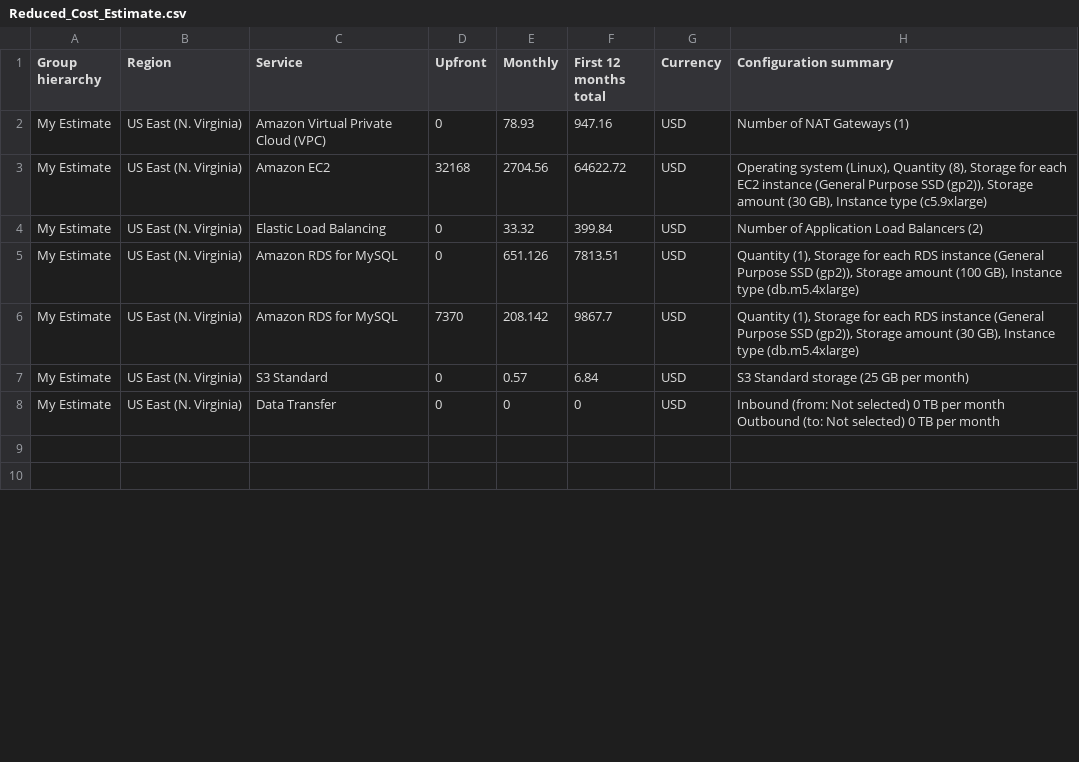
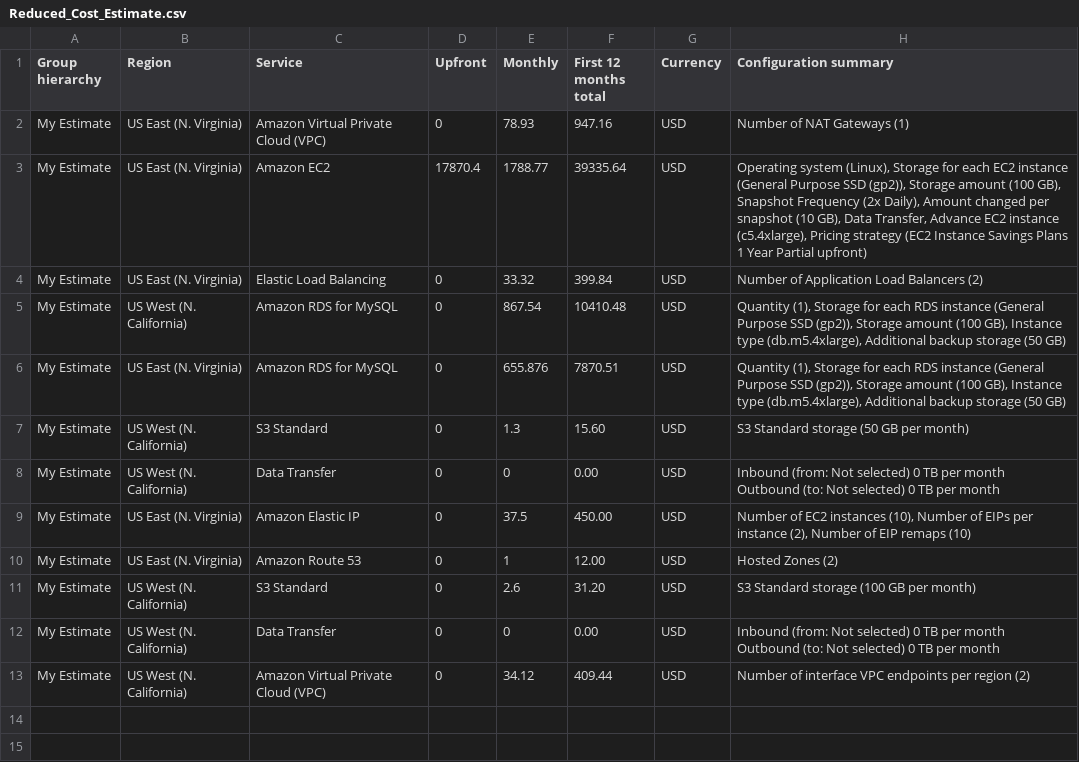
Before and after one commit to szubair/Udacity-aws-architect, a CSV file: resubmission/Reduced_Cost_Estimate.csv, drawn as a sheet; only a part is shown; the diff covers the shown part only.

Commit message:
modified: Reduced_Cost_Estimate.csv

```diff
--- a/resubmission/Reduced_Cost_Estimate.csv
+++ b/resubmission/Reduced_Cost_Estimate.csv
@@ -2,9 +2,16 @@ Group hierarchy,Region,Service,Upfront,Monthly,First 12 months total,Currency,Co
 My Estimate,US East (N. Virginia),Amazon Virtual Private Cloud (VPC),0,78.93,947.16,USD,Number of NAT Gateways (1)
-My Estimate,US East (N. Virginia),Amazon EC2,32168,2704.56,64622.72,USD,"Operating system (Linux), Quantity (8), Storage for each EC2 instance (General Purpose SSD (gp2)), Storage amount (30 GB), Instance type (c5.9xlarge)"
+My Estimate,US East (N. Virginia),Amazon EC2,17870.4,1788.77,39335.64,USD,"Operating system (Linux), Storage for each EC2 instance (General Purpose SSD (gp2)), Storage amount (100 GB), Snapshot Frequency (2x Daily), Amount changed per snapshot (10 GB), Data Transfer, Advance EC2 instance (c5.4xlarge), Pricing strategy (EC2 Instance Savings Plans 1 Year  Partial upfront)"
 My Estimate,US East (N. Virginia),Elastic Load Balancing,0,33.32,399.84,USD,Number of Application Load Balancers (2)
-My Estimate,US East (N. Virginia),Amazon RDS for MySQL,0,651.126,7813.51,USD,"Quantity (1), Storage for each RDS instance (General Purpose SSD (gp2)), Storage amount (100 GB), Instance type (db.m5.4xlarge)"
-My Estimate,US East (N. Virginia),Amazon RDS for MySQL,7370,208.142,9867.7,USD,"Quantity (1), Storage for each RDS instance (General Purpose SSD (gp2)), Storage amount (30 GB), Instance type (db.m5.4xlarge)"
-My Estimate,US East (N. Virginia),S3 Standard,0,0.57,6.84,USD,S3 Standard storage (25 GB per month)
-My Estimate,US East (N. Virginia),Data Transfer,0,0,0,USD," Inbound (from: Not selected) 0 TB per month
- Outbound (to: Not selected) 0 TB per month
-"
+My Estimate,US West (N. California),Amazon RDS for MySQL,0,867.54,10410.48,USD,"Quantity (1), Storage for each RDS instance (General Purpose SSD (gp2)), Storage amount (100 GB), Instance type (db.m5.4xlarge), Additional backup storage (50 GB)"
+My Estimate,US East (N. Virginia),Amazon RDS for MySQL,0,655.876,7870.51,USD,"Quantity (1), Storage for each RDS instance (General Purpose SSD (gp2)), Storage amount (100 GB), Instance type (db.m5.4xlarge), Additional backup storage (50 GB)"
+My Estimate,US West (N. California),S3 Standard,0,1.3,15.60,USD,S3 Standard storage (50 GB per month)
+My Estimate,US West (N. California),Data Transfer,0,0,0.00,USD," Inbound (from: Not selected) 0 TB per month
+ Outbound (to: Not selected) 0 TB per month
+"
+My Estimate,US East (N. Virginia),Amazon Elastic IP,0,37.5,450.00,USD,"Number of EC2 instances (10), Number of EIPs per instance (2), Number of EIP remaps (10)"
+My Estimate,US East (N. Virginia),Amazon Route 53,0,1,12.00,USD,Hosted Zones (2)
+My Estimate,US West (N. California),S3 Standard,0,2.6,31.20,USD,S3 Standard storage (100 GB per month)
+My Estimate,US West (N. California),Data Transfer,0,0,0.00,USD," Inbound (from: Not selected) 0 TB per month
+ Outbound (to: Not selected) 0 TB per month
+"
+My Estimate,US West (N. California),Amazon Virtual Private Cloud (VPC),0,34.12,409.44,USD,Number of interface VPC endpoints per region (2)
```
Also changed, not shown: 3 added rows, 2 removed rows and 2 edited cells elsewhere in this file.
